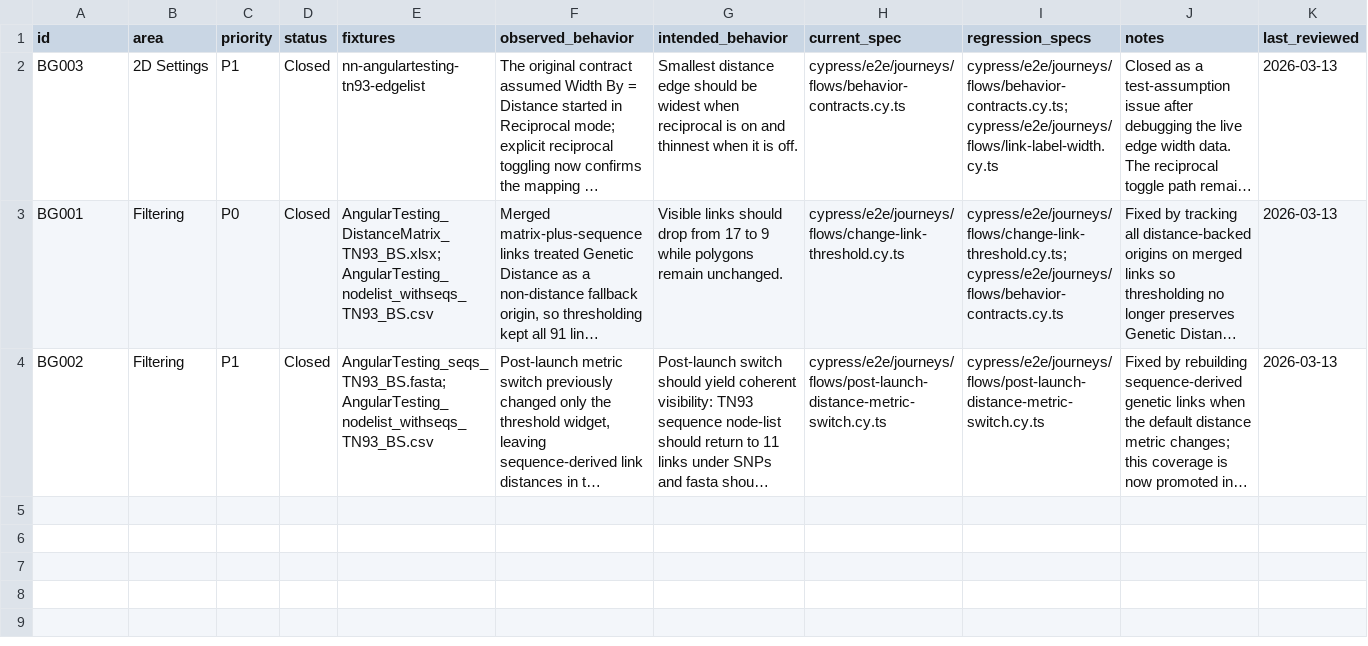
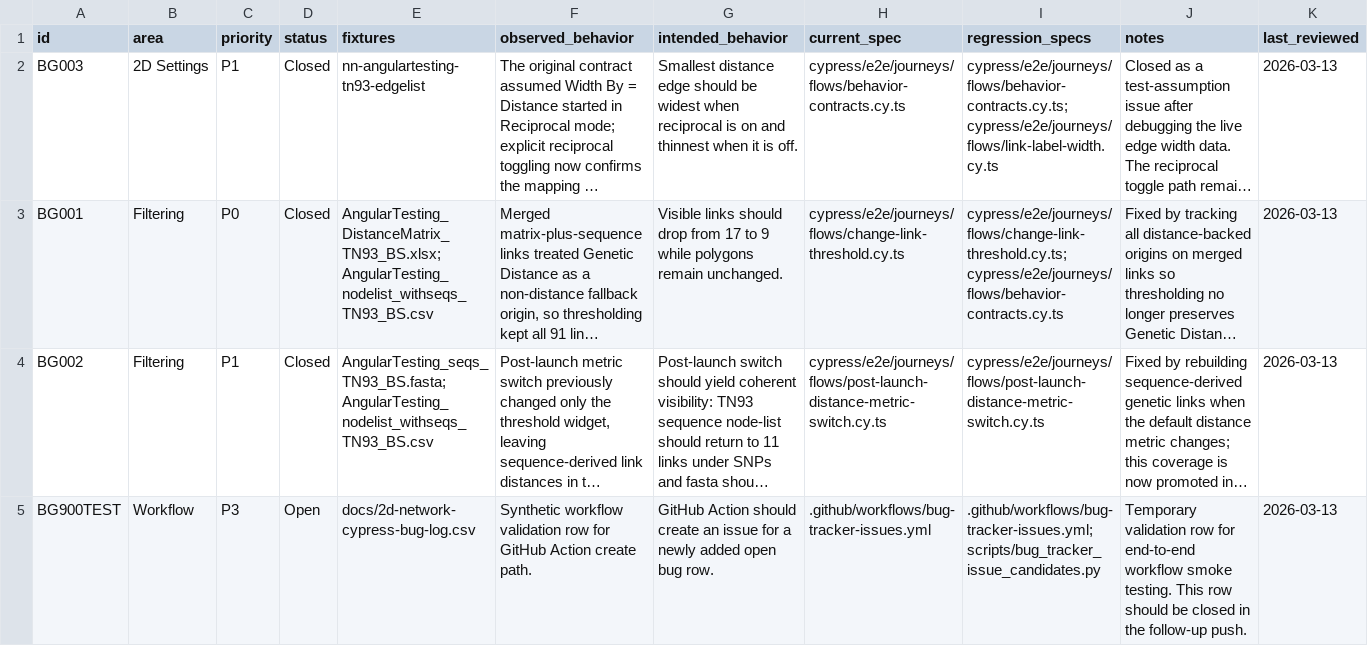
Before and after one commit to CDCgov/MicrobeTrace, a CSV file: docs/2d-network-cypress-bug-log.csv, drawn as a sheet; long unchanged cells end in …; the diff names each change by its address in the sheet, - before the commit and + after, or states it on an @@ line.

Commit message:
Test bug tracker workflow create path

```diff
--- a/docs/2d-network-cypress-bug-log.csv
+++ b/docs/2d-network-cypress-bug-log.csv
+row 5: BG900TEST | Workflow | P3 | Open | docs/2d-network-cypress-bug-log.csv | Synthetic workflow validation row for GitHub Action create path. | GitHub Action should create an issue for a newly added open bug row. | .github/workflows/bug-tracker-issues.yml | .github/workflows/bug-tracker-issues.yml; scripts/bug_tracker_issue_candidates.py | Temporary validation row for end-to-end workflow smoke testing. This row should be closed in the follow-up push. | 2026-03-13
```
Also changed, not shown: 2 other files.
